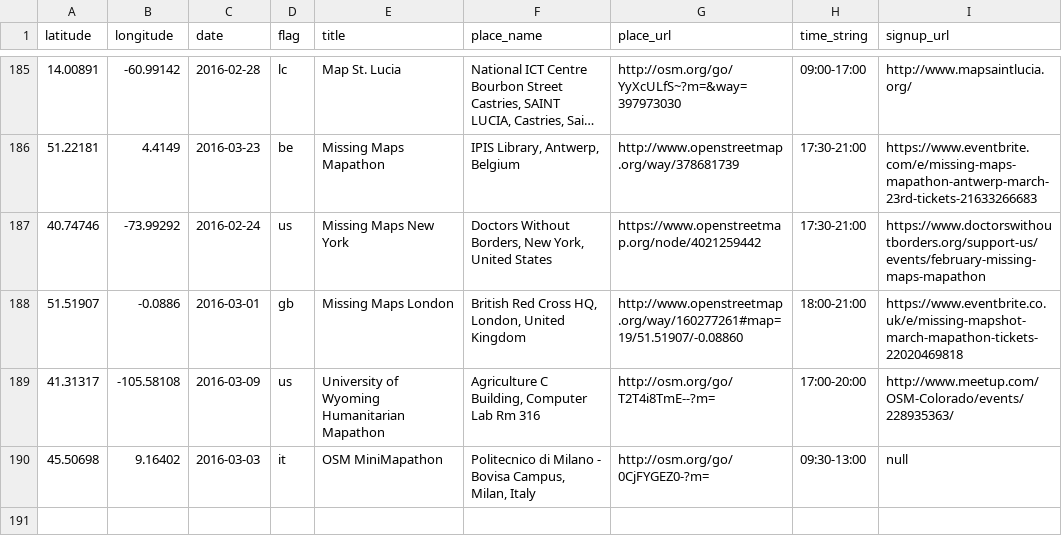
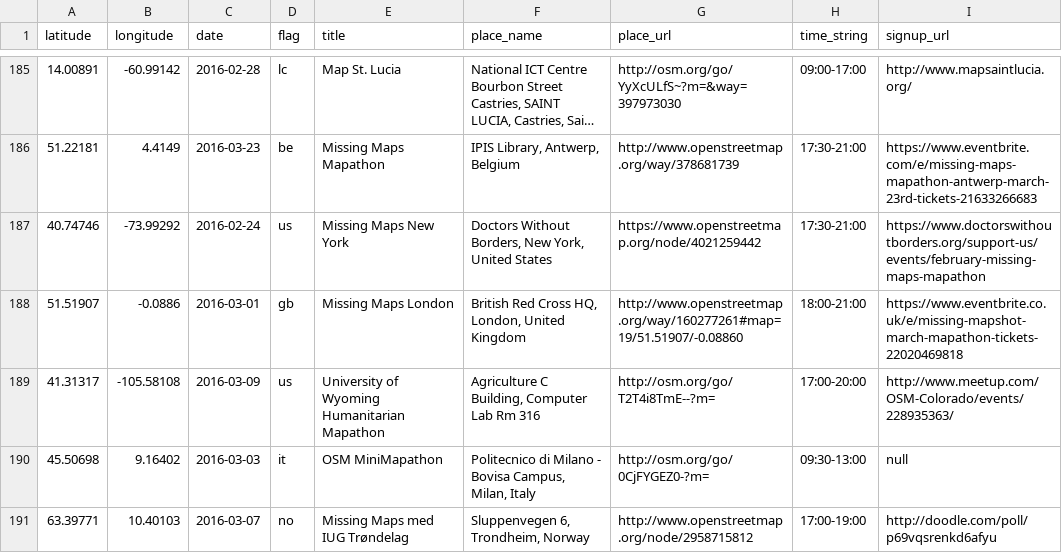
Before and after one commit to MissingMaps/missingmaps.github.io, a CSV file: app/_data/events.csv, drawn as a sheet; only a part is shown, gaps mark what is left out; long unchanged cells end in ….

Commit message:
Update events.csv

```diff
--- a/app/_data/events.csv
+++ b/app/_data/events.csv
@@ -190 +190,2 @@ latitude,longitude,date,flag,title,place_name,place_url,time_string,signup_url
 45.50698,9.16402,2016-03-03,it,OSM MiniMapathon,"Politecnico di Milano - Bovisa Campus, Milan, Italy",http://osm.org/go/0CjFYGEZ0-?m=,09:30-13:00,null
+63.39771,10.40103,2016-03-07,no,Missing Maps med IUG Trøndelag,"Sluppenvegen 6, Trondheim, Norway",http://www.openstreetmap.org/node/2958715812,17:00-19:00,http://doodle.com/poll/p69vqsrenkd6afyu
```
